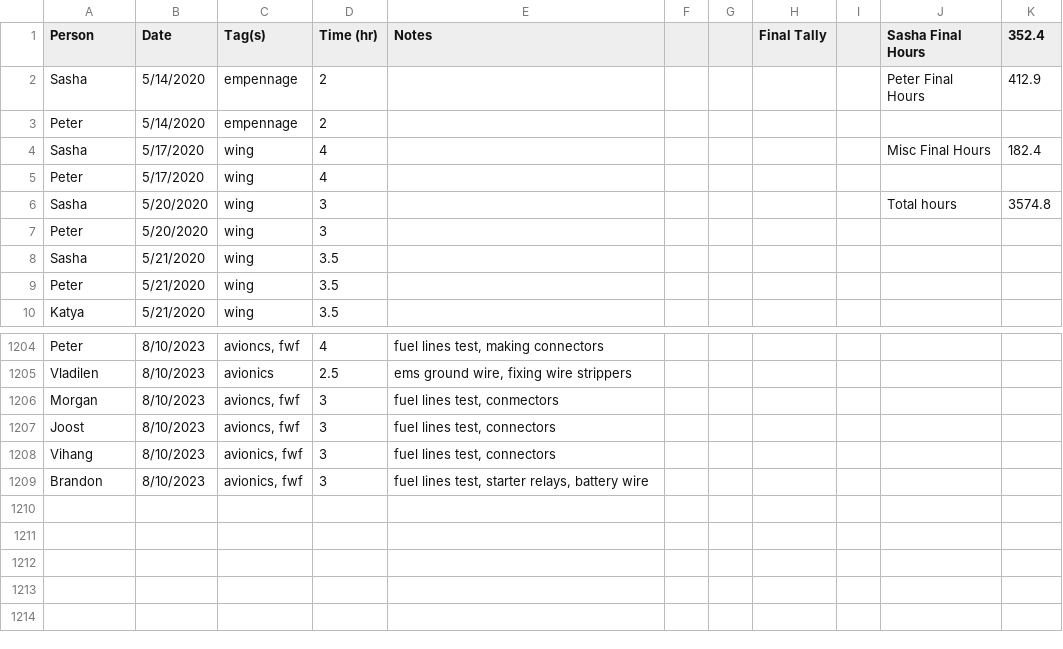
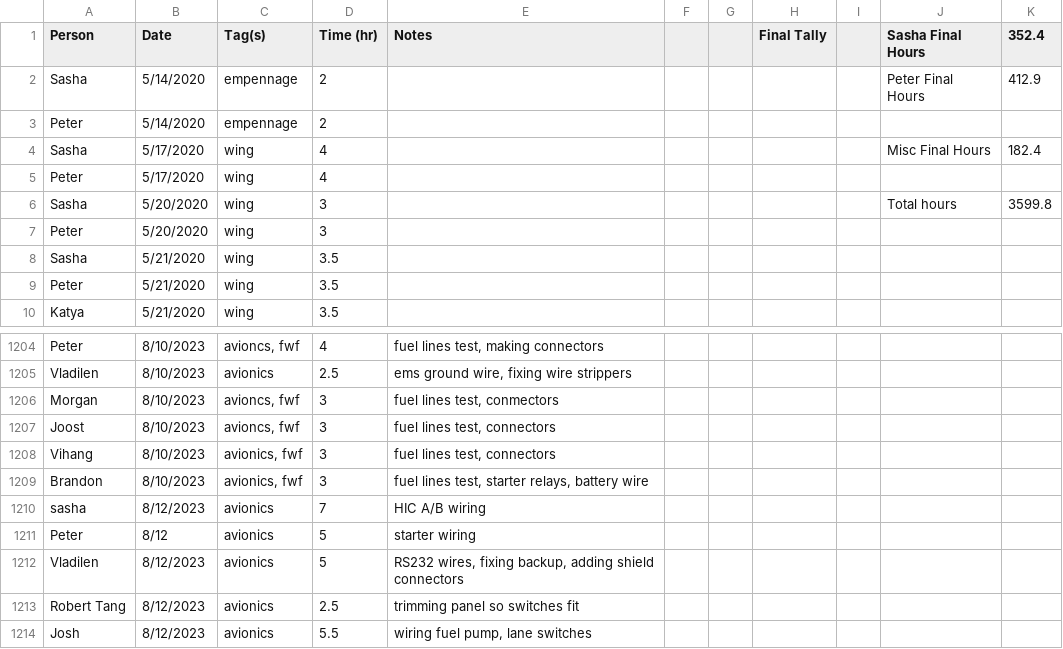
Before and after one commit to pzhokhov/pzhokhov.github.io, a CSV file: data/hours.csv, drawn as a sheet; only a part is shown, gaps mark what is left out.

```diff
--- a/data/hours.csv
+++ b/data/hours.csv
@@ -5,3 +5,3 @@ Sasha,5/17/2020,wing,4,,,,,,Misc Final Hours,182.4
 Peter,5/17/2020,wing,4,,,,,,,
-Sasha,5/20/2020,wing,3,,,,,,Total hours,3574.8
+Sasha,5/20/2020,wing,3,,,,,,Total hours,3599.8
 Peter,5/20/2020,wing,3,,,,,,,
@@ -1210 +1210,6 @@ Vihang,8/10/2023,"avionics, fwf",3,"fuel lines test, connectors ",,,,,,
 Brandon ,8/10/2023,"avionics, fwf ",3,"fuel lines test, starter relays, battery wire ",,,,,,
+sasha,8/12/2023,avionics,7,HIC A/B wiring,,,,,,
+Peter,8/12,avionics,5,starter wiring,,,,,,
+Vladilen,8/12/2023,avionics,5,"RS232 wires, fixing backup, adding shield connectors ",,,,,,
+Robert Tang,8/12/2023,avionics,2.5,trimming panel so switches fit,,,,,,
+Josh,8/12/2023,avionics,5.5,"wiring fuel pump, lane switches ",,,,,,
```
Also changed, not shown: 1 other file.
